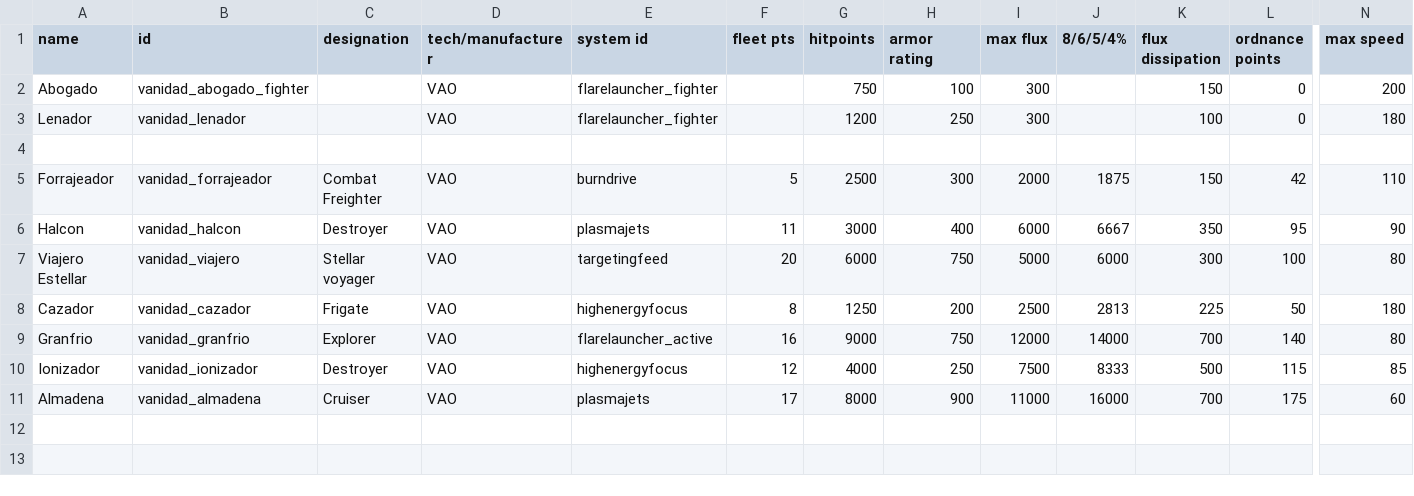
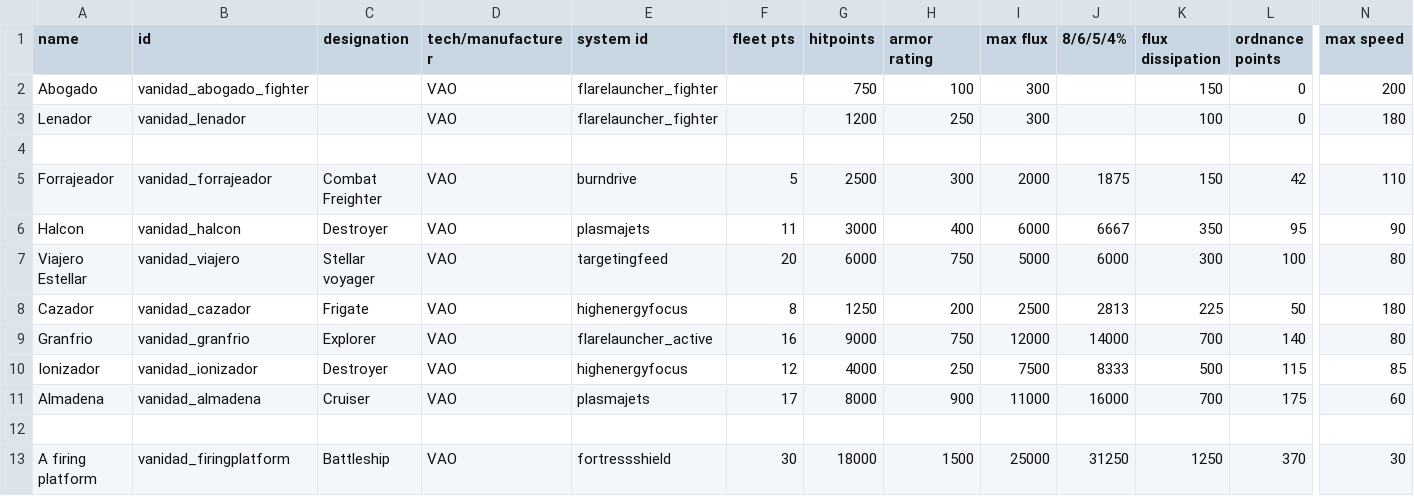
Before and after one commit to FabriceValade/VanidadYAfliction, a CSV file: data/hulls/ship_data.csv, drawn as a sheet; only a part is shown, gaps mark what is left out; rows hold the shown columns only; the diff names each change by its address in the sheet, - before the commit and + after, or states it on an @@ line.

Commit message:
added a firing platform

```diff
--- a/data/hulls/ship_data.csv
+++ b/data/hulls/ship_data.csv
+row 12: (empty)
+row 13: A firing platform | vanidad_firingplatform | Battleship | VAO | fortressshield | 30 | 18000 | 1500 | 25000 | 31250 | 1250 | 370 | 30
```
Also changed, not shown: 2 other files.
